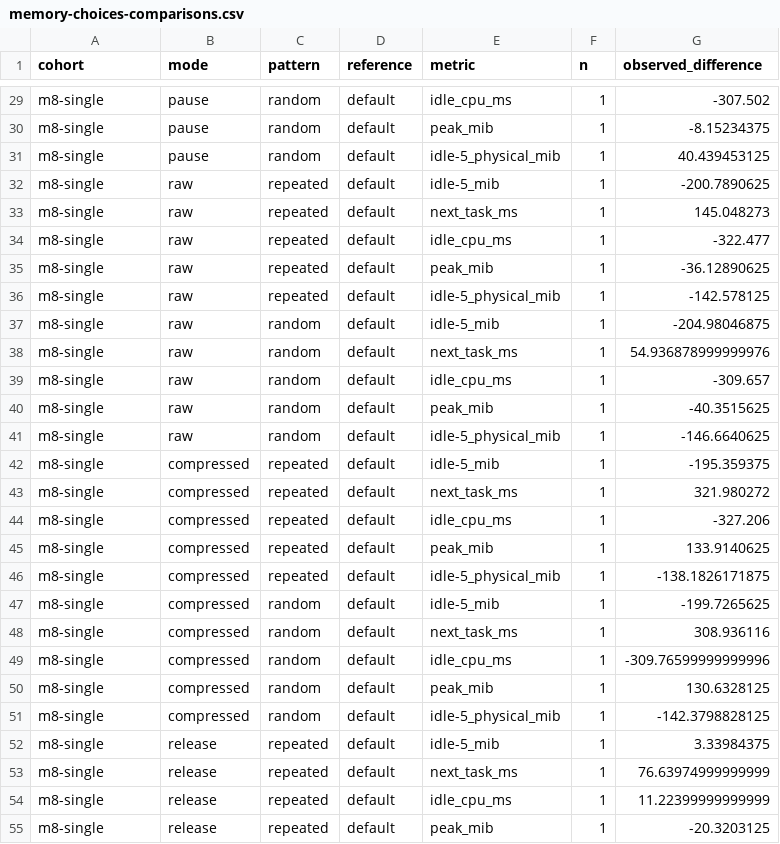
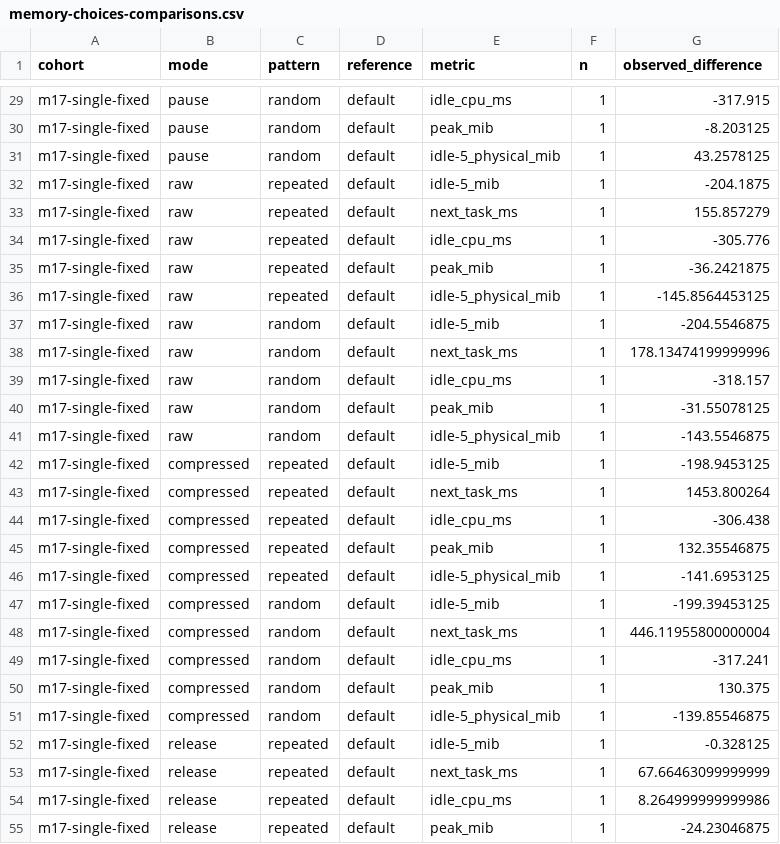
Before and after one commit to DeepLink-org/pvisor, a CSV file: docs/src/en/benchmarks/vm-memory/memory-choices-comparisons.csv, drawn as a sheet; only a part is shown, gaps mark what is left out; the diff covers the shown part only; the diff names each change by its address in the sheet, - before the commit and + after, or states it on an @@ line.

```diff
--- a/docs/src/en/benchmarks/vm-memory/memory-choices-comparisons.csv
+++ b/docs/src/en/benchmarks/vm-memory/memory-choices-comparisons.csv
-A29:A55 (cohort): m8-single
+A29:A55 (cohort): m17-single-fixed
-G29 (observed_difference): -307.502
+G29 (observed_difference): -317.915
-G30 (observed_difference): -8.15234375
+G30 (observed_difference): -8.203125
-G31 (observed_difference): 40.439453125
+G31 (observed_difference): 43.2578125
-G32 (observed_difference): -200.7890625
+G32 (observed_difference): -204.1875
-G33 (observed_difference): 145.048273
+G33 (observed_difference): 155.857279
-G34 (observed_difference): -322.477
+G34 (observed_difference): -305.776
-G35 (observed_difference): -36.12890625
+G35 (observed_difference): -36.2421875
-G36 (observed_difference): -142.578125
+G36 (observed_difference): -145.8564453125
-G37 (observed_difference): -204.98046875
+G37 (observed_difference): -204.5546875
-G38 (observed_difference): 54.936878999999976
+G38 (observed_difference): 178.13474199999996
-G39 (observed_difference): -309.657
+G39 (observed_difference): -318.157
-G40 (observed_difference): -40.3515625
+G40 (observed_difference): -31.55078125
-G41 (observed_difference): -146.6640625
+G41 (observed_difference): -143.5546875
-G42 (observed_difference): -195.359375
+G42 (observed_difference): -198.9453125
-G43 (observed_difference): 321.980272
+G43 (observed_difference): 1453.800264
-G44 (observed_difference): -327.206
+G44 (observed_difference): -306.438
-G45 (observed_difference): 133.9140625
+G45 (observed_difference): 132.35546875
-G46 (observed_difference): -138.1826171875
+G46 (observed_difference): -141.6953125
-G47 (observed_difference): -199.7265625
+G47 (observed_difference): -199.39453125
-G48 (observed_difference): 308.936116
+G48 (observed_difference): 446.11955800000004
-G49 (observed_difference): -309.76599999999996
+G49 (observed_difference): -317.241
-G50 (observed_difference): 130.6328125
+G50 (observed_difference): 130.375
-G51 (observed_difference): -142.3798828125
+G51 (observed_difference): -139.85546875
-G52 (observed_difference): 3.33984375
+G52 (observed_difference): -0.328125
-G53 (observed_difference): 76.63974999999999
+G53 (observed_difference): 67.66463099999999
-G54 (observed_difference): 11.22399999999999
+G54 (observed_difference): 8.264999999999986
-G55 (observed_difference): -20.3203125
+G55 (observed_difference): -24.23046875
```
Also changed, not shown: 66 edited cells elsewhere in this file, docs/src/en/benchmarks/vm-memory/memory-choices.csv, docs/src/en/benchmarks/vm-memory/memory-sharing.csv, 23 other files.
